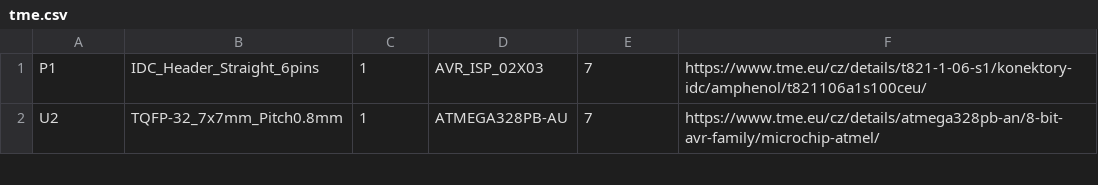
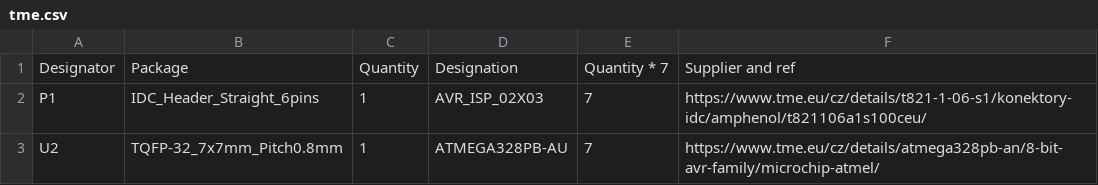
Before and after one commit to wykys/vut-arcar, a CSV file: hw/bom/tme.csv, drawn as a sheet; only a part is shown; the diff names each change by its address in the sheet, - before the commit and + after, or states it on an @@ line.

```diff
--- a/hw/bom/tme.csv
+++ b/hw/bom/tme.csv
+row 1: Designator | Package | Quantity | Designation | Quantity * 7 | Supplier and ref
```
Also changed, not shown: hw/bom/farnell.csv, 1 other file.
